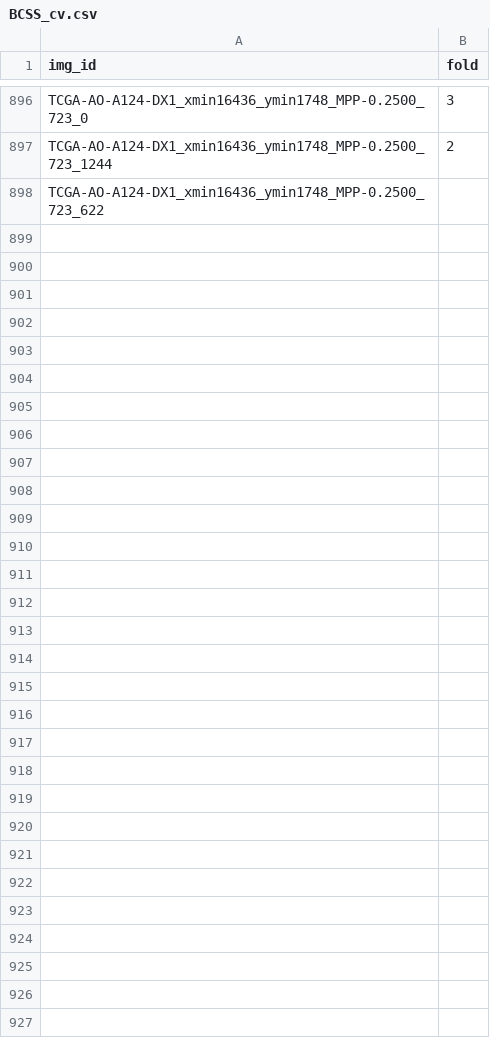
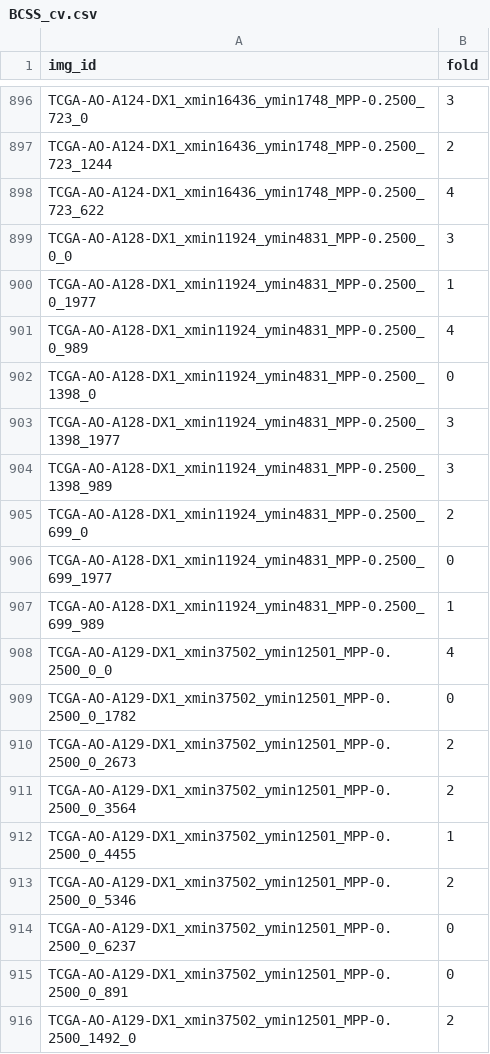
Before and after one commit to calmux/SAMPath-plus, a CSV file: dataset_cfg/BCSS_cv.csv, drawn as a sheet; only a part is shown, gaps mark what is left out; the diff covers the shown part only.

```diff
--- a/dataset_cfg/BCSS_cv.csv
+++ b/dataset_cfg/BCSS_cv.csv
@@ -897,2 +897,20 @@ TCGA-AO-A124-DX1_xmin16436_ymin1748_MPP-0.2500_723_0,3
 TCGA-AO-A124-DX1_xmin16436_ymin1748_MPP-0.2500_723_1244,2
-TCGA-AO-A124-DX1_xmin16436_ymin1748_MPP-0.2500_723_622,
+TCGA-AO-A124-DX1_xmin16436_ymin1748_MPP-0.2500_723_622,4
+TCGA-AO-A128-DX1_xmin11924_ymin4831_MPP-0.2500_0_0,3
+TCGA-AO-A128-DX1_xmin11924_ymin4831_MPP-0.2500_0_1977,1
+TCGA-AO-A128-DX1_xmin11924_ymin4831_MPP-0.2500_0_989,4
+TCGA-AO-A128-DX1_xmin11924_ymin4831_MPP-0.2500_1398_0,0
+TCGA-AO-A128-DX1_xmin11924_ymin4831_MPP-0.2500_1398_1977,3
+TCGA-AO-A128-DX1_xmin11924_ymin4831_MPP-0.2500_1398_989,3
+TCGA-AO-A128-DX1_xmin11924_ymin4831_MPP-0.2500_699_0,2
+TCGA-AO-A128-DX1_xmin11924_ymin4831_MPP-0.2500_699_1977,0
+TCGA-AO-A128-DX1_xmin11924_ymin4831_MPP-0.2500_699_989,1
+TCGA-AO-A129-DX1_xmin37502_ymin12501_MPP-0.2500_0_0,4
+TCGA-AO-A129-DX1_xmin37502_ymin12501_MPP-0.2500_0_1782,0
+TCGA-AO-A129-DX1_xmin37502_ymin12501_MPP-0.2500_0_2673,2
+TCGA-AO-A129-DX1_xmin37502_ymin12501_MPP-0.2500_0_3564,2
+TCGA-AO-A129-DX1_xmin37502_ymin12501_MPP-0.2500_0_4455,1
+TCGA-AO-A129-DX1_xmin37502_ymin12501_MPP-0.2500_0_5346,2
+TCGA-AO-A129-DX1_xmin37502_ymin12501_MPP-0.2500_0_6237,0
+TCGA-AO-A129-DX1_xmin37502_ymin12501_MPP-0.2500_0_891,0
+TCGA-AO-A129-DX1_xmin37502_ymin12501_MPP-0.2500_1492_0,2
```
Also changed, not shown: 10 added rows elsewhere in this file.
